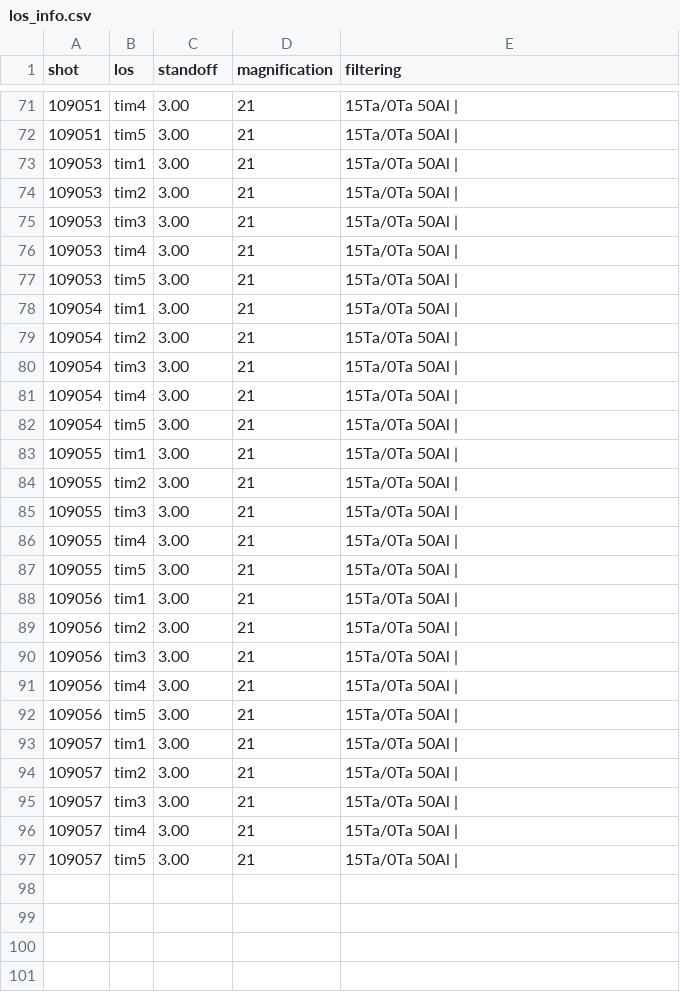
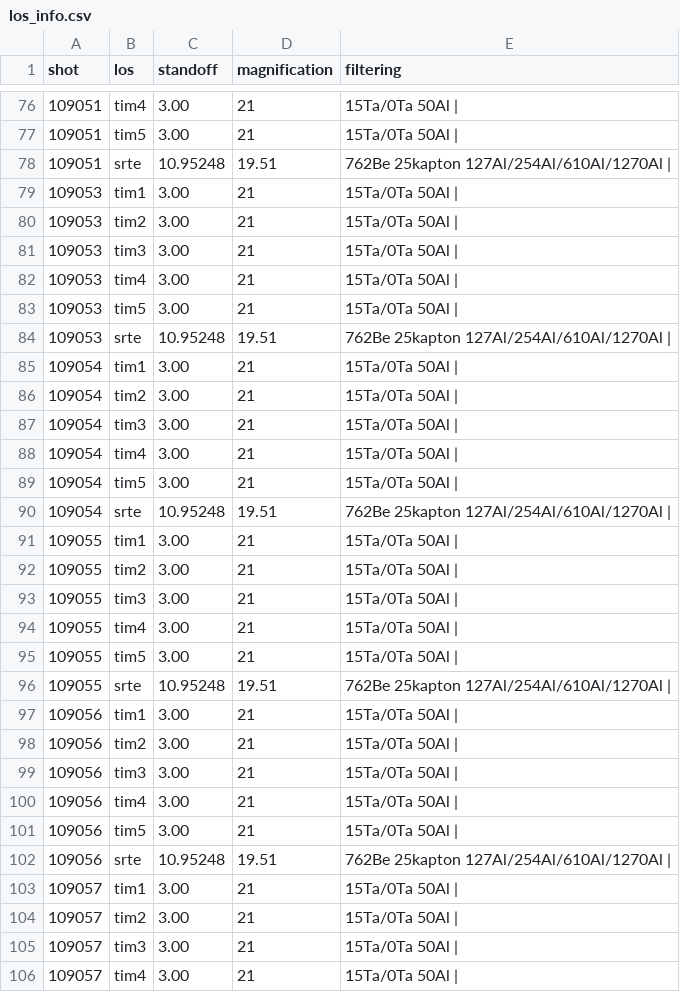
Before and after one commit to jkunimune/kodi-analysis, a CSV file: input/los_info.csv, drawn as a sheet; only a part is shown, gaps mark what is left out; the shorter side is filled out with more unchanged rows; the diff covers the shown part only; the diff names each change by its address in the sheet, - before the commit and + after, or states it on an @@ line.

Commit message:
new srte just dropped

```diff
--- a/input/los_info.csv
+++ b/input/los_info.csv
+row 78: 109051 | srte | 10.95248 | 19.51 | 762Be 25kapton 127Al/254Al/610Al/1270Al
+row 84: 109053 | srte | 10.95248 | 19.51 | 762Be 25kapton 127Al/254Al/610Al/1270Al
+row 90: 109054 | srte | 10.95248 | 19.51 | 762Be 25kapton 127Al/254Al/610Al/1270Al
+row 96: 109055 | srte | 10.95248 | 19.51 | 762Be 25kapton 127Al/254Al/610Al/1270Al
+row 102: 109056 | srte | 10.95248 | 19.51 | 762Be 25kapton 127Al/254Al/610Al/1270Al
```
Also changed, not shown: 6 added rows elsewhere in this file.
